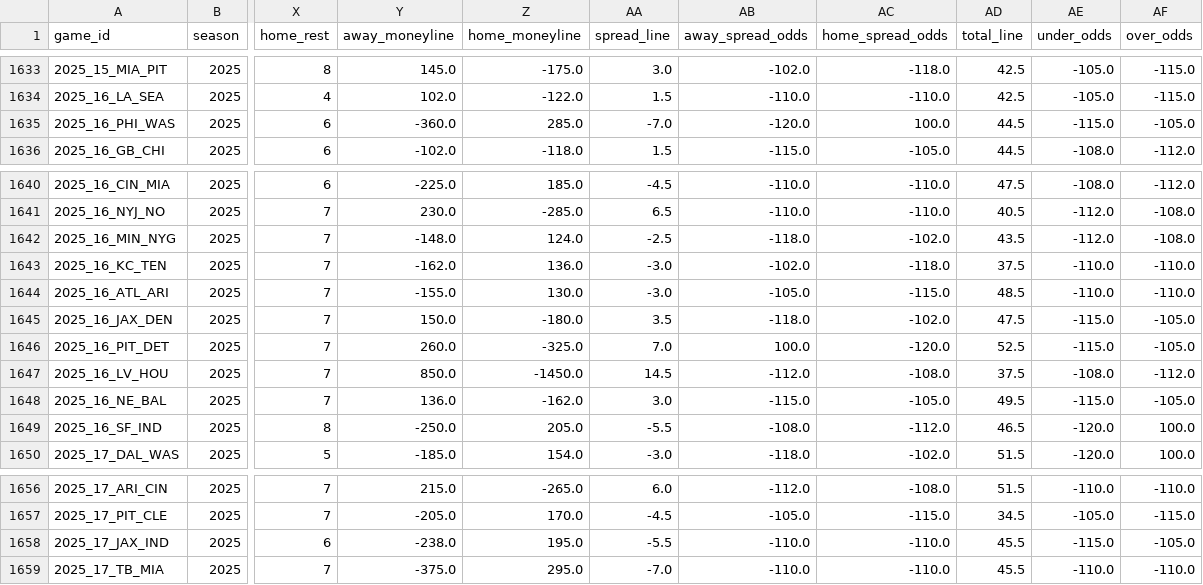
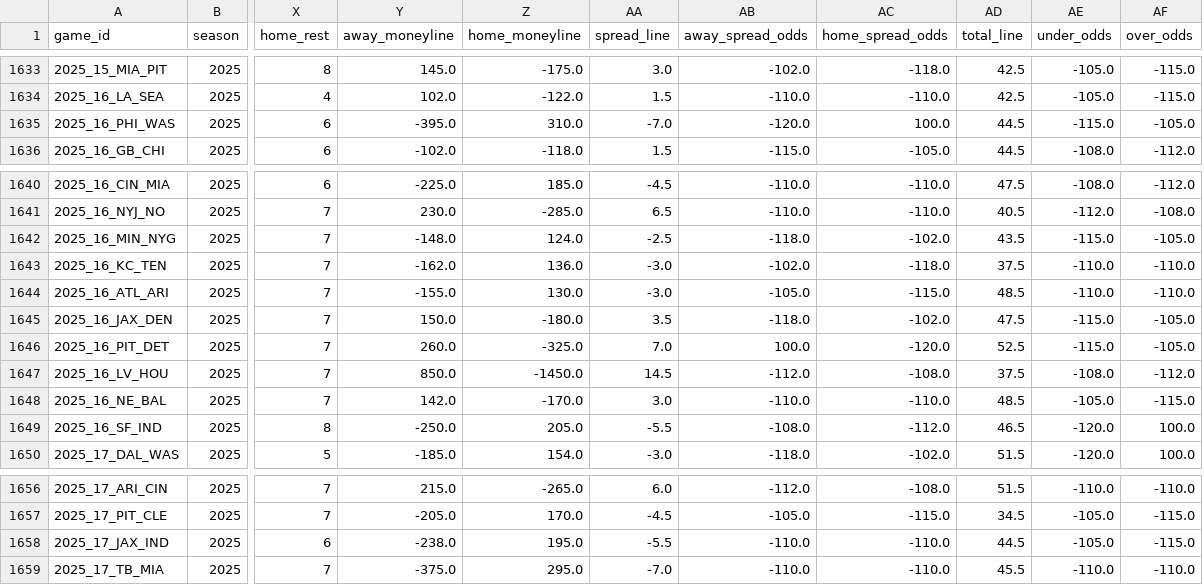
Before and after one commit to gmalbert/nfl-predictions, a CSV file: data_files/nfl_games_historical.csv, drawn as a sheet; only a part is shown, gaps mark what is left out; the diff names each change by its address in the sheet, - before the commit and + after, or states it on an @@ line.

```diff
--- a/data_files/nfl_games_historical.csv
+++ b/data_files/nfl_games_historical.csv
-Y1635 (away_moneyline): -360.0
+Y1635 (away_moneyline): -395.0
-Z1635 (home_moneyline): 285.0
+Z1635 (home_moneyline): 310.0
-AE1642 (under_odds): -112.0
+AE1642 (under_odds): -115.0
-AF1642 (over_odds): -108.0
+AF1642 (over_odds): -105.0
-Y1648 (away_moneyline): 136.0
+Y1648 (away_moneyline): 142.0
-Z1648 (home_moneyline): -162.0
+Z1648 (home_moneyline): -170.0
-AB1648 (away_spread_odds): -115.0
+AB1648 (away_spread_odds): -110.0
-AC1648 (home_spread_odds): -105.0
+AC1648 (home_spread_odds): -110.0
-AD1648 (total_line): 49.5
+AD1648 (total_line): 48.5
-AE1648 (under_odds): -115.0
+AE1648 (under_odds): -105.0
-AF1648 (over_odds): -105.0
+AF1648 (over_odds): -115.0
-AD1658 (total_line): 45.5
+AD1658 (total_line): 44.5
-AE1658 (under_odds): -115.0
+AE1658 (under_odds): -105.0
-AF1658 (over_odds): -105.0
+AF1658 (over_odds): -115.0
```
Also changed, not shown: data_files/model_feature_importances.csv, 4 other files.
